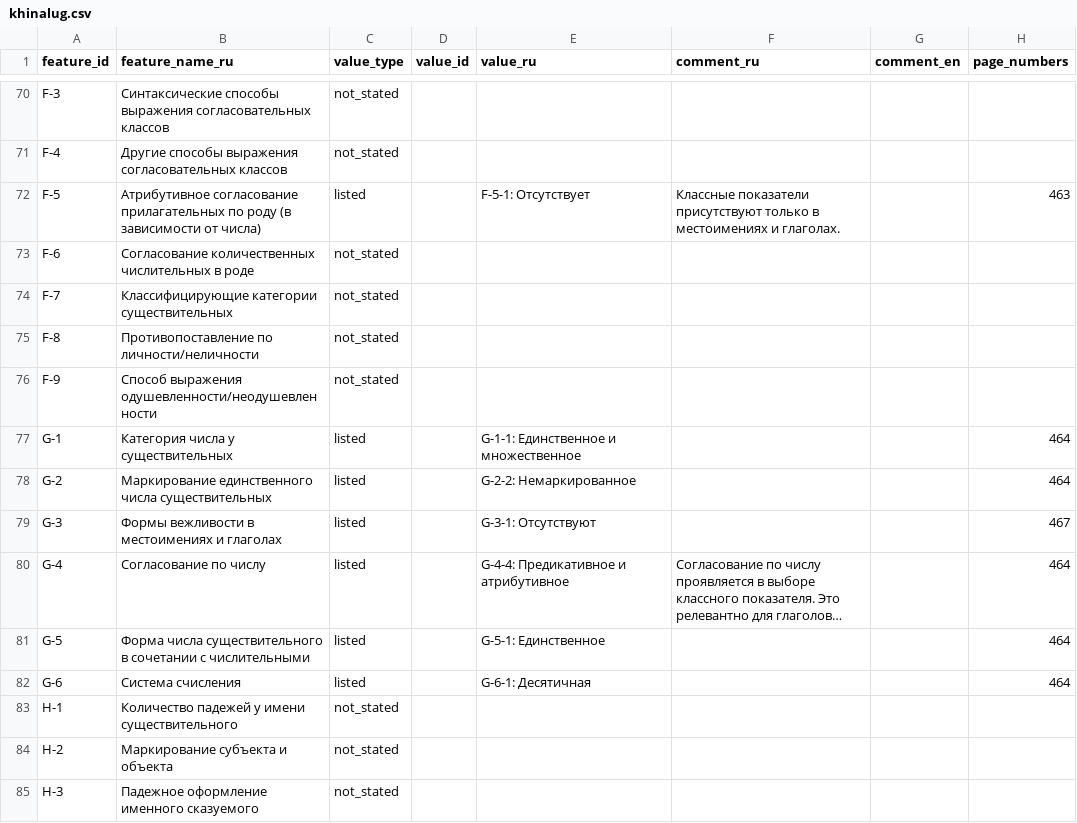
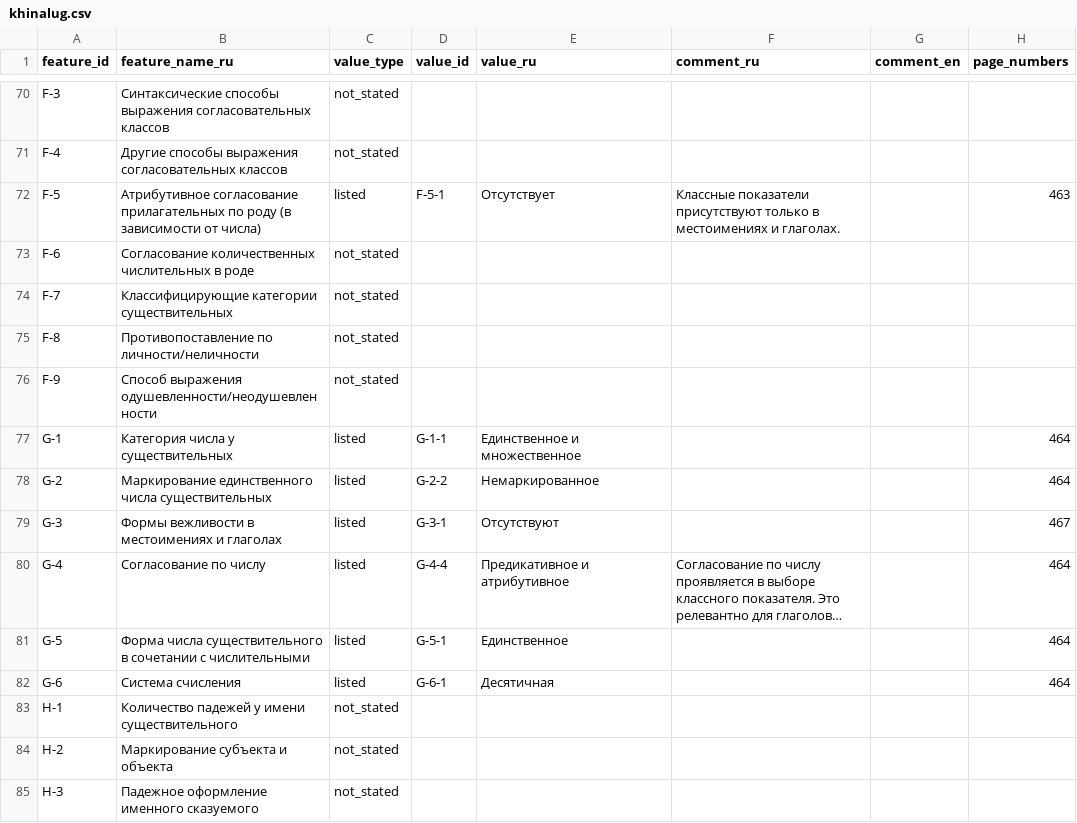
Before and after one commit to Jazyki-Mira/langworld_db_data, a CSV file: data/feature_profiles/khinalug.csv, drawn as a sheet; only a part is shown, gaps mark what is left out; long unchanged cells end in …; the diff covers the shown part only; the diff names each change by its address in the sheet, - before the commit and + after, or states it on an @@ line.

```diff
--- a/data/feature_profiles/khinalug.csv
+++ b/data/feature_profiles/khinalug.csv
-D72 (value_id): (empty)
+D72 (value_id): F-5-1
-E72 (value_ru): F-5-1: Отсутствует
+E72 (value_ru): Отсутствует
-D77 (value_id): (empty)
+D77 (value_id): G-1-1
-E77 (value_ru): G-1-1: Единственное и множественное
+E77 (value_ru): Единственное и множественное
-D78 (value_id): (empty)
+D78 (value_id): G-2-2
-E78 (value_ru): G-2-2: Немаркированное
+E78 (value_ru): Немаркированное
-D79 (value_id): (empty)
+D79 (value_id): G-3-1
-E79 (value_ru): G-3-1: Отсутствуют
+E79 (value_ru): Отсутствуют
-D80 (value_id): (empty)
+D80 (value_id): G-4-4
-E80 (value_ru): G-4-4: Предикативное и атрибутивное
+E80 (value_ru): Предикативное и атрибутивное
-D81 (value_id): (empty)
+D81 (value_id): G-5-1
-E81 (value_ru): G-5-1: Единственное
+E81 (value_ru): Единственное
-D82 (value_id): (empty)
+D82 (value_id): G-6-1
-E82 (value_ru): G-6-1: Десятичная
+E82 (value_ru): Десятичная
```
Also changed, not shown: 74 edited cells elsewhere in this file.
